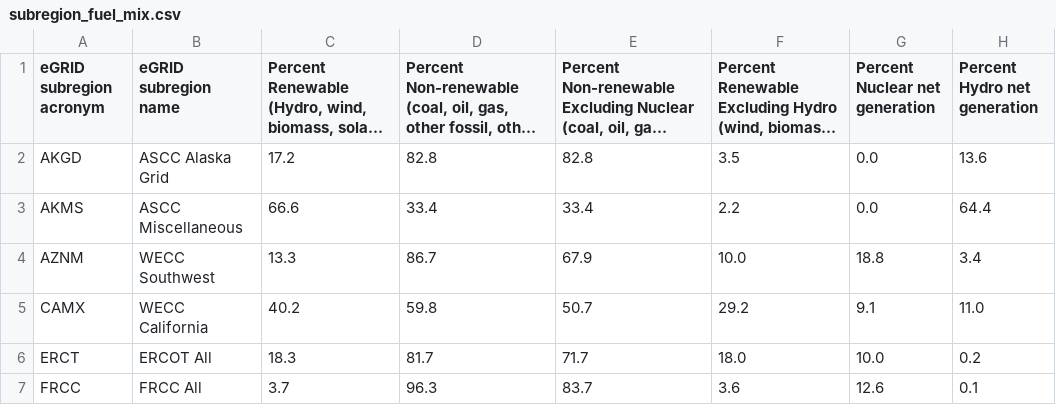
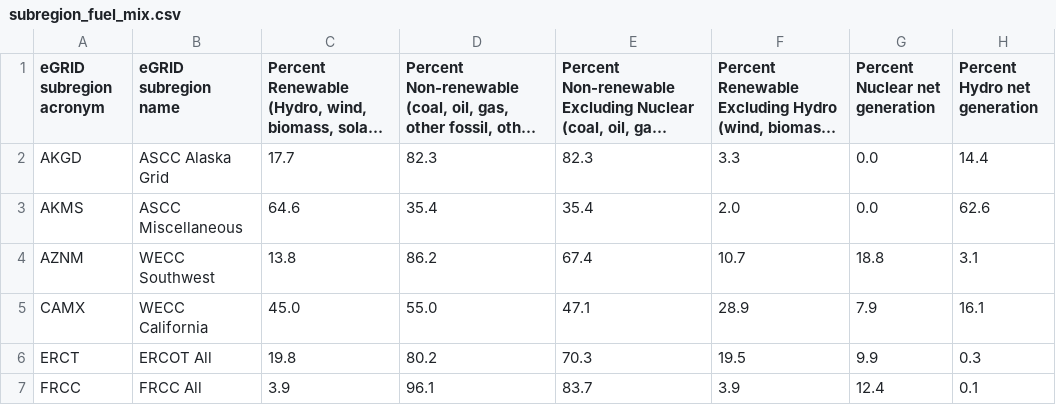
Before and after one commit to USEPA/power-profiler, a CSV file: prep/data/csv/subregion_fuel_mix.csv, drawn as a sheet; only a part is shown; long unchanged cells end in …; the diff covers the shown part only; the diff names each change by its address in the sheet, - before the commit and + after, or states it on an @@ line.

```diff
--- a/prep/data/csv/subregion_fuel_mix.csv
+++ b/prep/data/csv/subregion_fuel_mix.csv
-C2: 17.2
+C2: 17.7
-D2: 82.8
+D2: 82.3
-E2: 82.8
+E2: 82.3
-F2: 3.5
+F2: 3.3
-H2 (Percent Hydro net generation): 13.6
+H2 (Percent Hydro net generation): 14.4
-C3: 66.6
+C3: 64.6
-D3: 33.4
+D3: 35.4
-E3: 33.4
+E3: 35.4
-F3: 2.2
+F3: 2.0
-H3 (Percent Hydro net generation): 64.4
+H3 (Percent Hydro net generation): 62.6
-C4: 13.3
+C4: 13.8
-D4: 86.7
+D4: 86.2
-E4: 67.9
+E4: 67.4
-F4: 10.0
+F4: 10.7
-H4 (Percent Hydro net generation): 3.4
+H4 (Percent Hydro net generation): 3.1
-C5: 40.2
+C5: 45.0
-D5: 59.8
+D5: 55.0
-E5: 50.7
+E5: 47.1
-F5: 29.2
+F5: 28.9
-G5 (Percent Nuclear net generation): 9.1
+G5 (Percent Nuclear net generation): 7.9
-H5 (Percent Hydro net generation): 11.0
+H5 (Percent Hydro net generation): 16.1
-C6: 18.3
+C6: 19.8
-D6: 81.7
+D6: 80.2
-E6: 71.7
+E6: 70.3
-F6: 18.0
+F6: 19.5
-G6 (Percent Nuclear net generation): 10.0
+G6 (Percent Nuclear net generation): 9.9
-H6 (Percent Hydro net generation): 0.2
+H6 (Percent Hydro net generation): 0.3
-C7: 3.7
+C7: 3.9
-D7: 96.3
+D7: 96.1
-F7: 3.6
+F7: 3.9
-G7 (Percent Nuclear net generation): 12.6
+G7 (Percent Nuclear net generation): 12.4
```
Also changed, not shown: 1 added row, 1 removed row and 103 edited cells elsewhere in this file, prep/data/csv/grid_loss.csv, prep/data/csv/national.csv, 22 other files.
